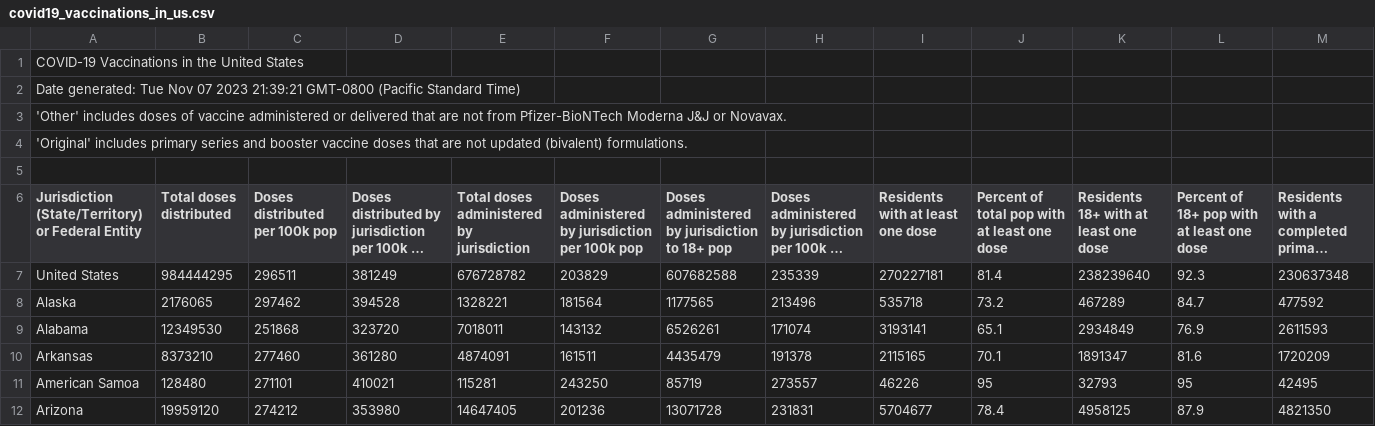
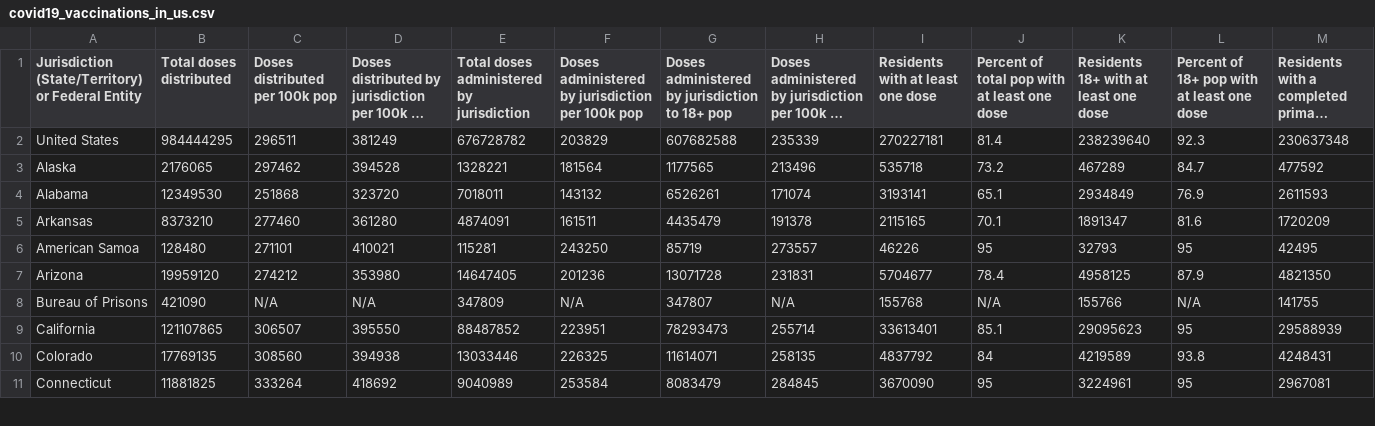
Before and after one commit to keniaoquendo/Project-1-EDA, a CSV file: data/covid19_vaccinations_in_us.csv, drawn as a sheet; only a part is shown; the shorter side is filled out with more unchanged rows; long unchanged cells end in …; rows hold the shown columns only; the diff names each change by its address in the sheet, - before the commit and + after, or states it on an @@ line.

Commit message:
start cleaning covid_vax_in_us

```diff
--- a/data/covid19_vaccinations_in_us.csv
+++ b/data/covid19_vaccinations_in_us.csv
-row 1: COVID-19 Vaccinations in the United States
-row 2: Date generated: Tue Nov 07 2023 21:39:21 GMT-0800 (Pacific Standard Time)
-row 3: 'Other' includes doses of vaccine administered or delivered that are not from Pfizer-BioNTech Moderna J&J or Novavax.
-row 4: 'Original' includes primary series and booster vaccine doses that are not updated (bivalent) formulations.
-row 5: (empty)
```
Also changed, not shown: 2 other files.
